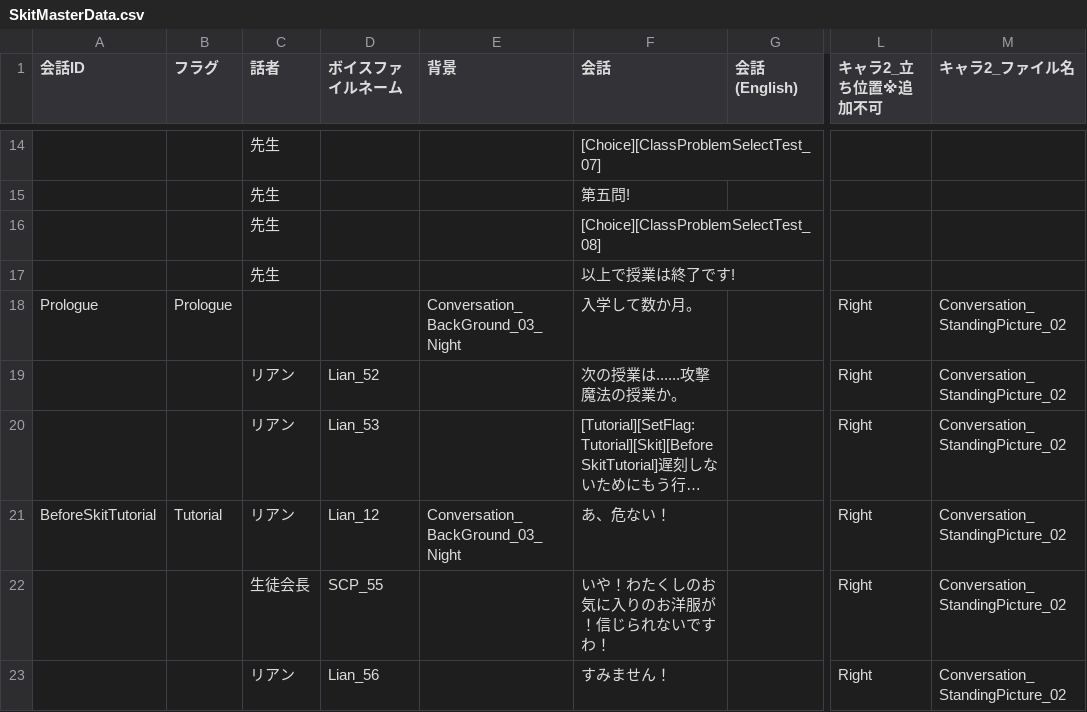
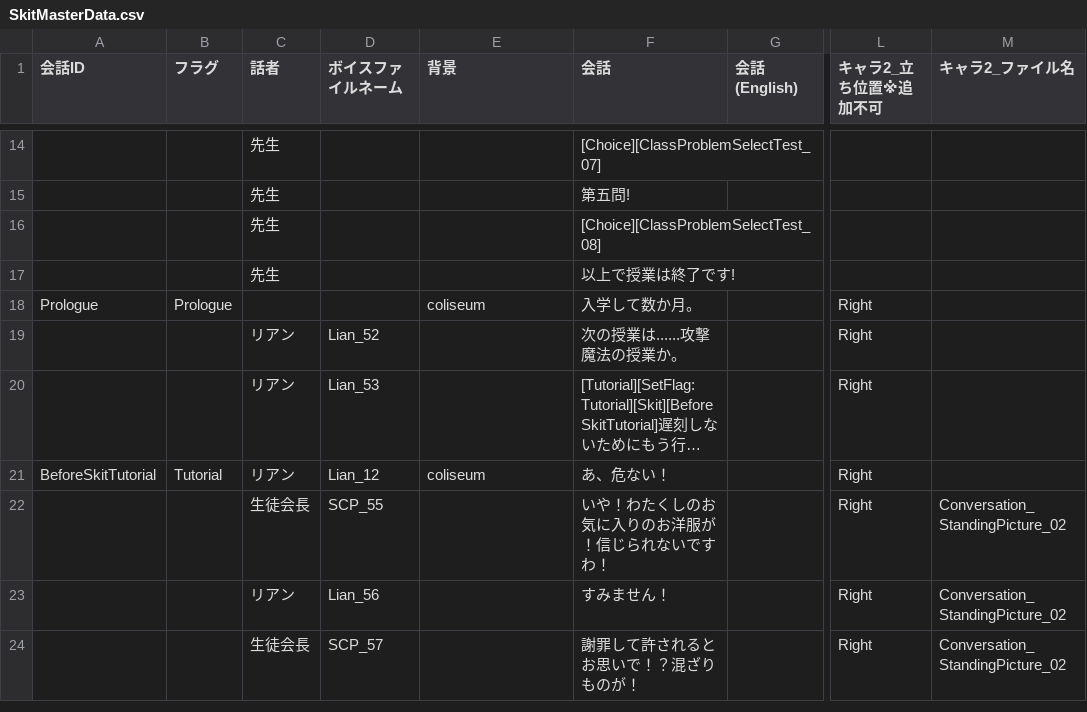
Before and after one commit to VGA-Team2024/TeamB, a CSV file: Assets/DataAsset/MasterData/SkitMasterData.csv, drawn as a sheet; only a part is shown, gaps mark what is left out; the shorter side is filled out with more unchanged rows; long unchanged cells end in …; the diff names each change by its address in the sheet, - before the commit and + after, or states it on an @@ line.

```diff
--- a/Assets/DataAsset/MasterData/SkitMasterData.csv
+++ b/Assets/DataAsset/MasterData/SkitMasterData.csv
-E18 (背景): Conversation_BackGround_03_Night
+E18 (背景): coliseum
-M18:M21 (キャラ2_ファイル名): Conversation_StandingPicture_02
+M18:M21 (キャラ2_ファイル名): (empty)
-E21 (背景): Conversation_BackGround_03_Night
+E21 (背景): coliseum
```
Also changed, not shown: Assets/DataAsset/MasterData/SkitTutorialMasterData.csv, 6 other files.
